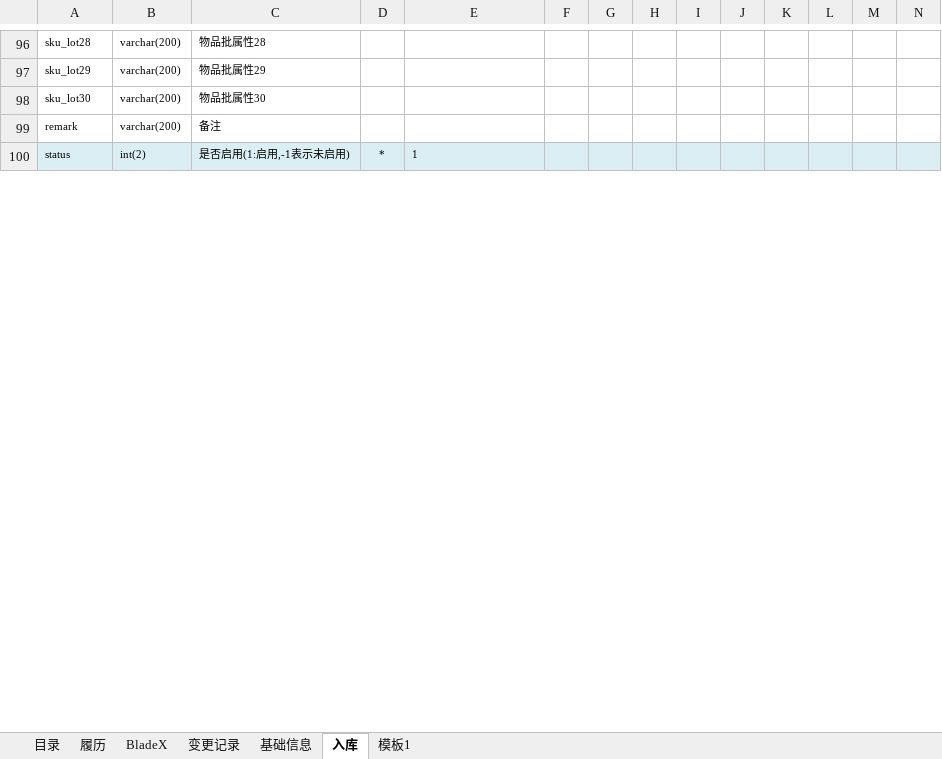
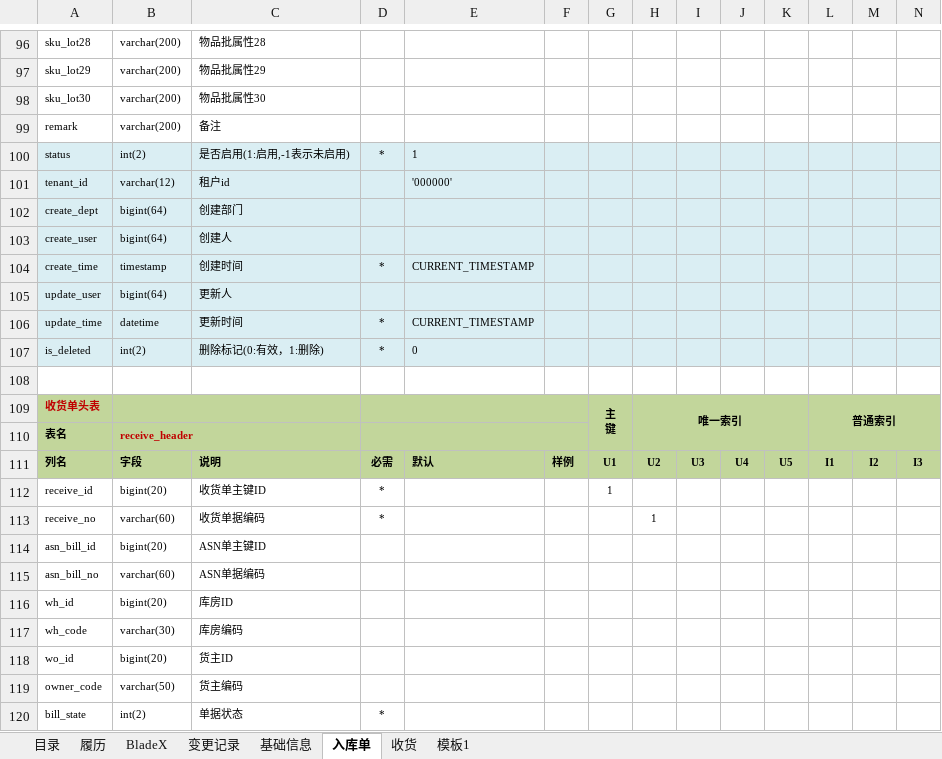
Before and after one commit to a1204503376/wms, an Excel workbook: wms-docs/01需求设计/WMS V3.3数据库表结构说明.xlsx, sheet 入库单, drawn as a sheet; only a part is shown, gaps mark what is left out; values as stored, in another font and other column widths than the file's, no borders; rows hold the shown columns only; ↵ is a line break in a cell; the diff covers the shown part only; the diff names each change by its address in the sheet, - before the commit and + after, or states it on an @@ line.

```diff
--- a/wms-docs/01需求设计/WMS V3.3数据库表结构说明.xlsx (sheet 入库单)
+++ b/wms-docs/01需求设计/WMS V3.3数据库表结构说明.xlsx (sheet 入库单)
-sheet tab: 入库
+sheet tab: 入库单
+sheet tab: 收货
+row 101: tenant_id | varchar(12) | 租户id |  | '000000'
+row 102: create_dept | bigint(64) | 创建部门
+row 103: create_user | bigint(64) | 创建人
+row 104: create_time | timestamp | 创建时间 | * | CURRENT_TIMESTAMP
+row 105: update_user | bigint(64) | 更新人
+row 106: update_time | datetime | 更新时间 | * | CURRENT_TIMESTAMP
+row 107: is_deleted | int(2) | 删除标记(0:有效，1:删除) | * | 0
+row 108: (empty)
+row 109: 收货单头表 |  |  |  |  |  | 主 ↵ 键 | 唯一索引 |  |  |  | 普通索引
+row 110: 表名 | receive_header
+row 111: 列名 | 字段 | 说明 | 必需 | 默认 | 样例 | U1 | U2 | U3 | U4 | U5 | I1 | I2 | I3
+row 112: receive_id | bigint(20) | 收货单主键ID | * |  |  | 1
+row 113: receive_no | varchar(60) | 收货单据编码 | * |  |  |  | 1
+row 114: asn_bill_id | bigint(20) | ASN单主键ID
+row 115: asn_bill_no | varchar(60) | ASN单据编码
+row 116: wh_id | bigint(20) | 库房ID
+row 117: wh_code | varchar(30) | 库房编码
+row 118: wo_id | bigint(20) | 货主ID
+row 119: owner_code | varchar(50) | 货主编码
+row 120: bill_state | int(2) | 单据状态 | *
```
Also changed, not shown: 113 added rows and 1 edited cell elsewhere in this sheet, sheet 目录, sheet 变更记录, sheet 模板1, 1 other file.
